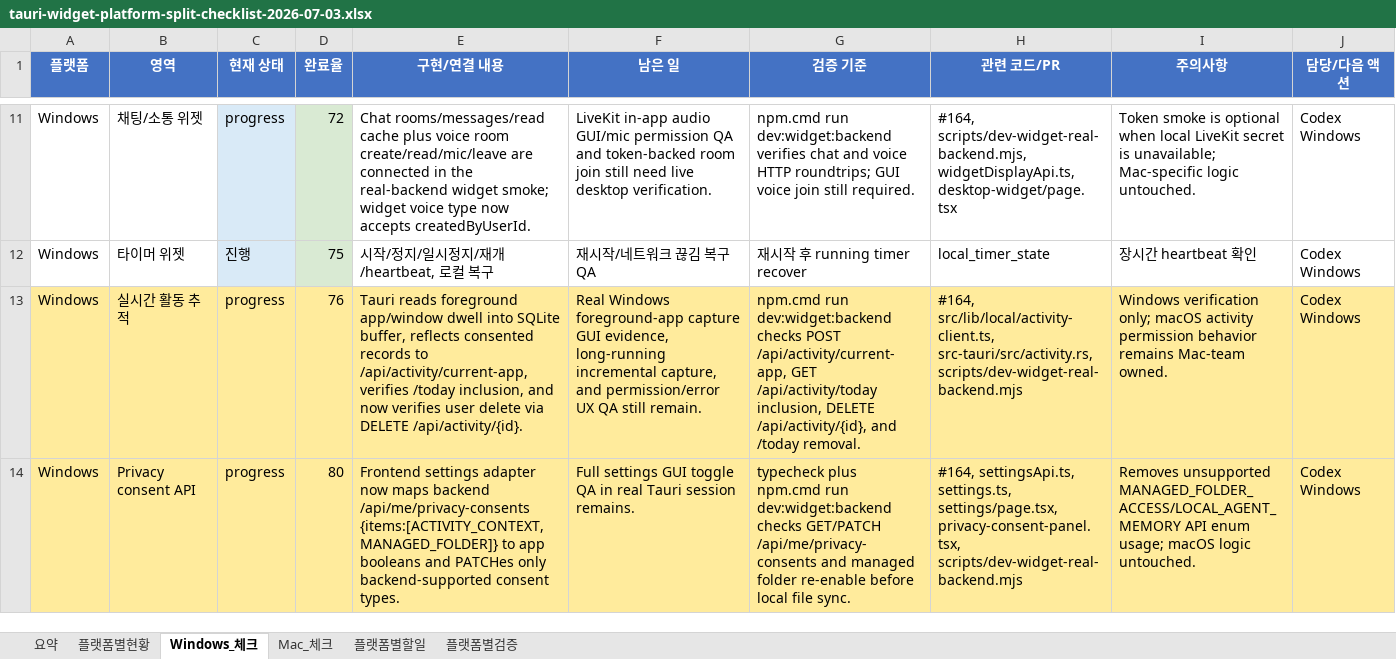
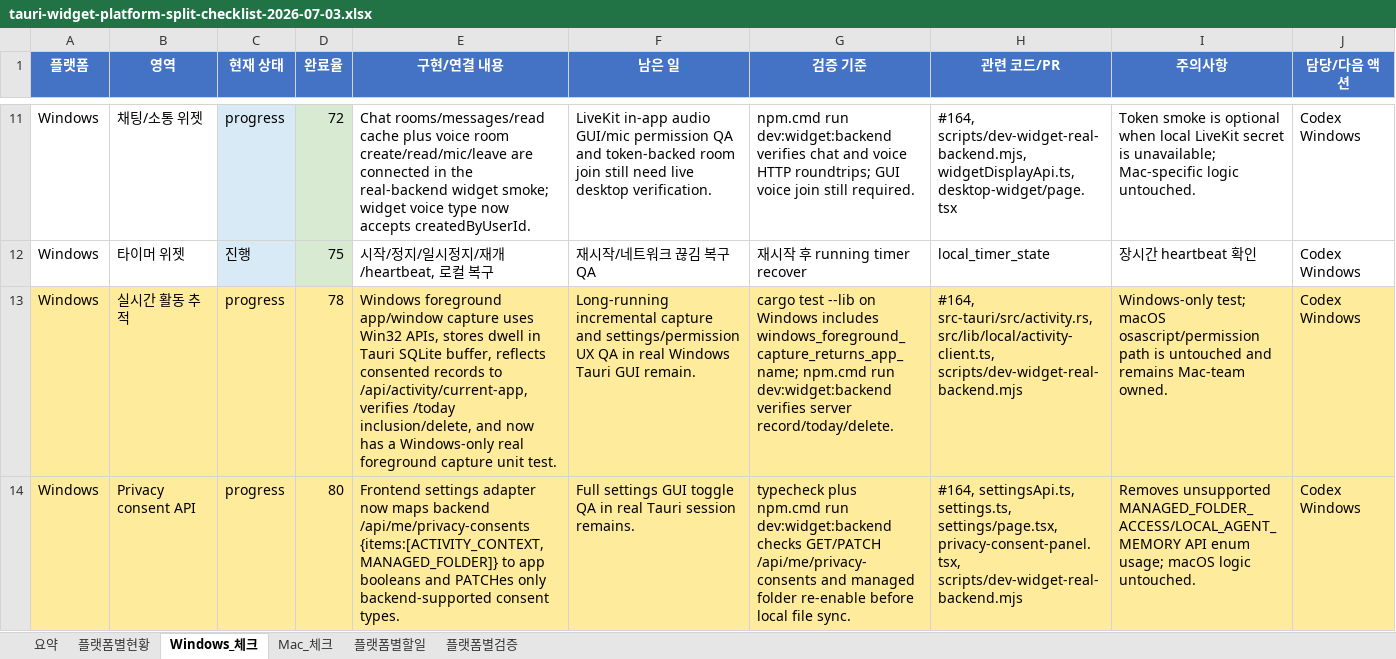
Before and after one commit to kosta-dev-sjh/bubli-frontend, an Excel workbook: docs/tauri-widget-platform-split-checklist-2026-07-03.xlsx, sheet Windows_체크, drawn as a sheet; only a part is shown, gaps mark what is left out; values as stored, in another font and other column widths than the file's, no borders; conditional formats and table styles not drawn; the diff names each change by its address in the sheet, - before the commit and + after, or states it on an @@ line.

Commit message:
[test] 윈도우 활동 감지 실캡처 검증 추가

```diff
--- a/docs/tauri-widget-platform-split-checklist-2026-07-03.xlsx (sheet Windows_체크)
+++ b/docs/tauri-widget-platform-split-checklist-2026-07-03.xlsx (sheet Windows_체크)
-D13 (완료율): 76
+D13 (완료율): 78
-E13 (구현/연결 내용): Tauri reads foreground app/window dwell into SQLite buffer, reflects consented records to /api/activity/current-app, verifies /today inclusion, and now verifies user delete via DELETE /api/activity/{id}.
+E13 (구현/연결 내용): Windows foreground app/window capture uses Win32 APIs, stores dwell in Tauri SQLite buffer, reflects consented records to /api/activity/current-app, verifies /today inclusion/delete, and now has a Windows-only real foreground capture unit test.
-F13 (남은 일): Real Windows foreground-app capture GUI evidence, long-running incremental capture, and permission/error UX QA still remain.
+F13 (남은 일): Long-running incremental capture and settings/permission UX QA in real Windows Tauri GUI remain.
-G13 (검증 기준): npm.cmd run dev:widget:backend checks POST /api/activity/current-app, GET /api/activity/today inclusion, DELETE /api/activity/{id}, and /today removal.
+G13 (검증 기준): cargo test --lib on Windows includes windows_foreground_capture_returns_app_name; npm.cmd run dev:widget:backend verifies server record/today/delete.
-H13 (관련 코드/PR): #164, src/lib/local/activity-client.ts, src-tauri/src/activity.rs, scripts/dev-widget-real-backend.mjs
+H13 (관련 코드/PR): #164, src-tauri/src/activity.rs, src/lib/local/activity-client.ts, scripts/dev-widget-real-backend.mjs
-I13 (주의사항): Windows verification only; macOS activity permission behavior remains Mac-team…
+I13 (주의사항): Windows-only test; macOS osascript/permission path is untouched and remains Mac-team…
```
Also changed, not shown: sheet 플랫폼별현황, sheet 플랫폼별검증, sheet 요약, 1 other file.
